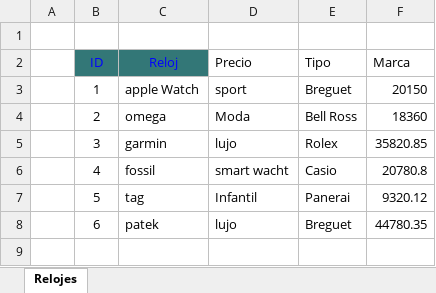
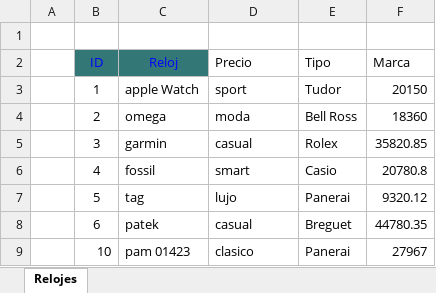
Before and after one commit to Matias-Ignacio/libreriaPhpSpreadsheet, an Excel workbook: Archivos/Relojes.xlsx, sheet Relojes, drawn as a sheet; values as stored, in another font and other column widths than the file's, no borders; the diff names each change by its address in the sheet, - before the commit and + after, or states it on an @@ line.

```diff
--- a/Archivos/Relojes.xlsx (sheet Relojes)
+++ b/Archivos/Relojes.xlsx (sheet Relojes)
-E3 (Tipo): Breguet
+E3 (Tipo): Tudor
-D4 (Precio): Moda
+D4 (Precio): moda
-D5 (Precio): lujo
+D5 (Precio): casual
-D6 (Precio): smart wacht
+D6 (Precio): smart
-D7 (Precio): Infantil
+D7 (Precio): lujo
-D8 (Precio): lujo
+D8 (Precio): casual
+row 9:  | 10 | pam 01423 | clasico | Panerai | 27967
```
Also changed, not shown: 27 other files.
